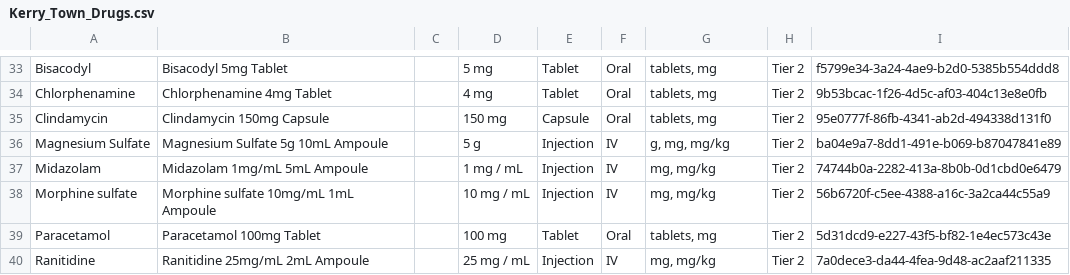
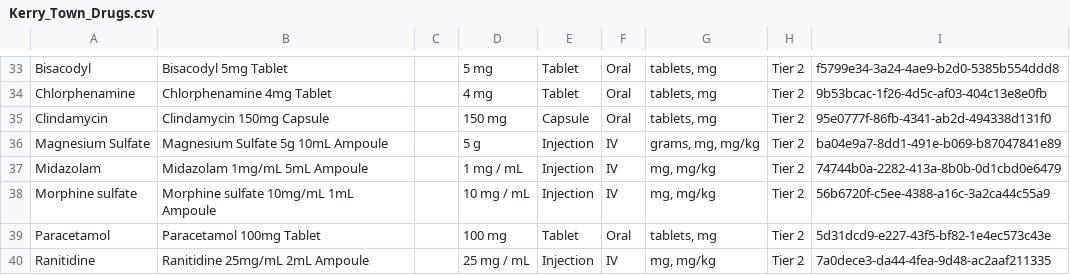
Before and after one commit to openmrs/openmrs-module-ebolaexample, a CSV file: api/src/main/resources/Kerry_Town_Drugs.csv, drawn as a sheet; only a part is shown, gaps mark what is left out; the diff covers the shown part only.

```diff
--- a/api/src/main/resources/Kerry_Town_Drugs.csv
+++ b/api/src/main/resources/Kerry_Town_Drugs.csv
@@ -35,3 +35,3 @@ Chlorphenamine,Chlorphenamine 4mg Tablet,,4 mg,Tablet,Oral,"tablets, mg",Tier 2,
 Clindamycin,Clindamycin 150mg Capsule,,150 mg,Capsule,Oral,"tablets, mg",Tier 2,95e0777f-86fb-4341-ab2d-494338d131f0
-Magnesium Sulfate,Magnesium Sulfate 5g 10mL Ampoule,,5 g,Injection,IV,"g, mg, mg/kg",Tier 2,ba04e9a7-8dd1-491e-b069-b87047841e89
+Magnesium Sulfate,Magnesium Sulfate 5g 10mL Ampoule,,5 g,Injection,IV,"grams, mg, mg/kg",Tier 2,ba04e9a7-8dd1-491e-b069-b87047841e89
 Midazolam,Midazolam 1mg/mL 5mL Ampoule,,1 mg / mL,Injection,IV,"mg, mg/kg",Tier 2,74744b0a-2282-413a-8b0b-0d1cbd0e6479
```
Also changed, not shown: 22 edited cells elsewhere in this file, 4 other files.
